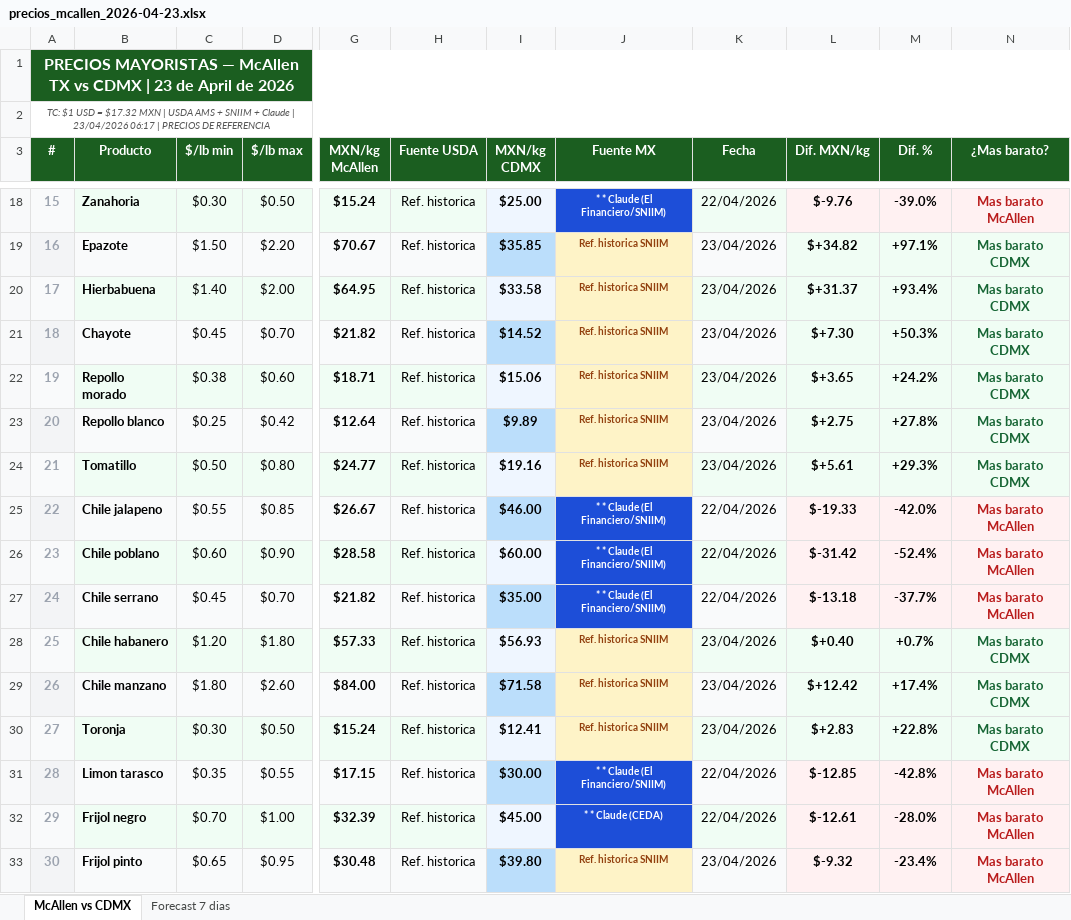
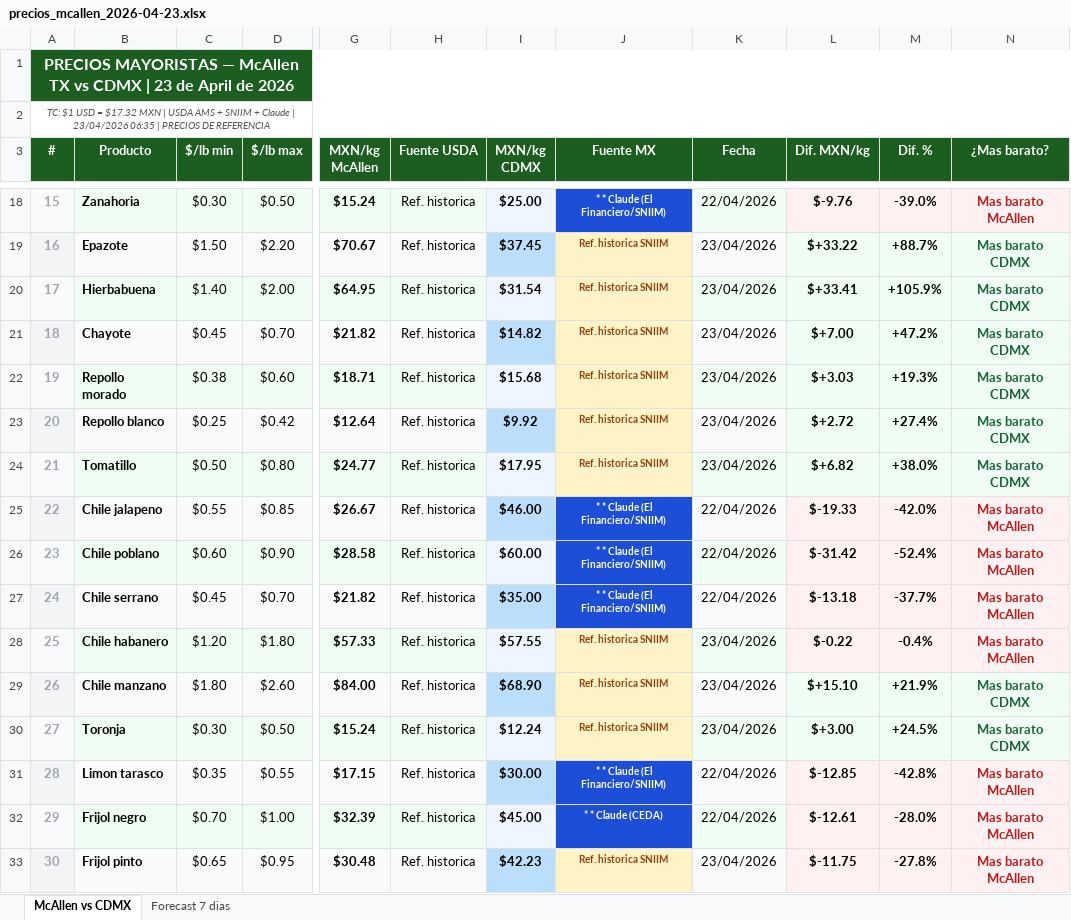
Before and after one commit to pichomelbrands-prog/precios-mcallen, an Excel workbook: precios_mcallen_2026-04-23.xlsx, sheet McAllen vs CDMX, drawn as a sheet; only a part is shown, gaps mark what is left out; values as stored, in another font and other column widths than the file's, no borders; the diff covers the shown part only; the diff names each change by its address in the sheet, - before the commit and + after, or states it on an @@ line.

```diff
--- a/precios_mcallen_2026-04-23.xlsx (sheet McAllen vs CDMX)
+++ b/precios_mcallen_2026-04-23.xlsx (sheet McAllen vs CDMX)
-A2 (#): …| 23/04/2026 06:17 | PRECIOS…
+A2 (#): …| 23/04/2026 06:35 | PRECIOS…
-I19 (MXN/kg CDMX): $35.85
+I19 (MXN/kg CDMX): $37.45
-L19 (Dif. MXN/kg): $+34.82
+L19 (Dif. MXN/kg): $+33.22
-M19 (Dif. %): +97.1%
+M19 (Dif. %): +88.7%
-I20 (MXN/kg CDMX): $33.58
+I20 (MXN/kg CDMX): $31.54
-L20 (Dif. MXN/kg): $+31.37
+L20 (Dif. MXN/kg): $+33.41
-M20 (Dif. %): +93.4%
+M20 (Dif. %): +105.9%
-I21 (MXN/kg CDMX): $14.52
+I21 (MXN/kg CDMX): $14.82
-L21 (Dif. MXN/kg): $+7.30
+L21 (Dif. MXN/kg): $+7.00
-M21 (Dif. %): +50.3%
+M21 (Dif. %): +47.2%
-I22 (MXN/kg CDMX): $15.06
+I22 (MXN/kg CDMX): $15.68
-L22 (Dif. MXN/kg): $+3.65
+L22 (Dif. MXN/kg): $+3.03
-M22 (Dif. %): +24.2%
+M22 (Dif. %): +19.3%
-I23 (MXN/kg CDMX): $9.89
+I23 (MXN/kg CDMX): $9.92
-L23 (Dif. MXN/kg): $+2.75
+L23 (Dif. MXN/kg): $+2.72
-M23 (Dif. %): +27.8%
+M23 (Dif. %): +27.4%
-I24 (MXN/kg CDMX): $19.16
+I24 (MXN/kg CDMX): $17.95
-L24 (Dif. MXN/kg): $+5.61
+L24 (Dif. MXN/kg): $+6.82
-M24 (Dif. %): +29.3%
+M24 (Dif. %): +38.0%
-I28 (MXN/kg CDMX): $56.93
+I28 (MXN/kg CDMX): $57.55
-L28 (Dif. MXN/kg): $+0.40
+L28 (Dif. MXN/kg): $-0.22
-M28 (Dif. %): +0.7%
+M28 (Dif. %): -0.4%
-N28 (¿Mas barato?): Mas barato CDMX
+N28 (¿Mas barato?): Mas barato McAllen
-N28 text colour: #166534
+N28 text colour: #B91C1C
-I29 (MXN/kg CDMX): $71.58
+I29 (MXN/kg CDMX): $68.90
-L29 (Dif. MXN/kg): $+12.42
+L29 (Dif. MXN/kg): $+15.10
-M29 (Dif. %): +17.4%
+M29 (Dif. %): +21.9%
-I30 (MXN/kg CDMX): $12.41
+I30 (MXN/kg CDMX): $12.24
-L30 (Dif. MXN/kg): $+2.83
+L30 (Dif. MXN/kg): $+3.00
-M30 (Dif. %): +22.8%
+M30 (Dif. %): +24.5%
-I33 (MXN/kg CDMX): $39.80
+I33 (MXN/kg CDMX): $42.23
-L33 (Dif. MXN/kg): $-9.32
+L33 (Dif. MXN/kg): $-11.75
-M33 (Dif. %): -23.4%
+M33 (Dif. %): -27.8%
```
Also changed, not shown: 65 edited cells and cell formats elsewhere in this sheet, 2 other files.
